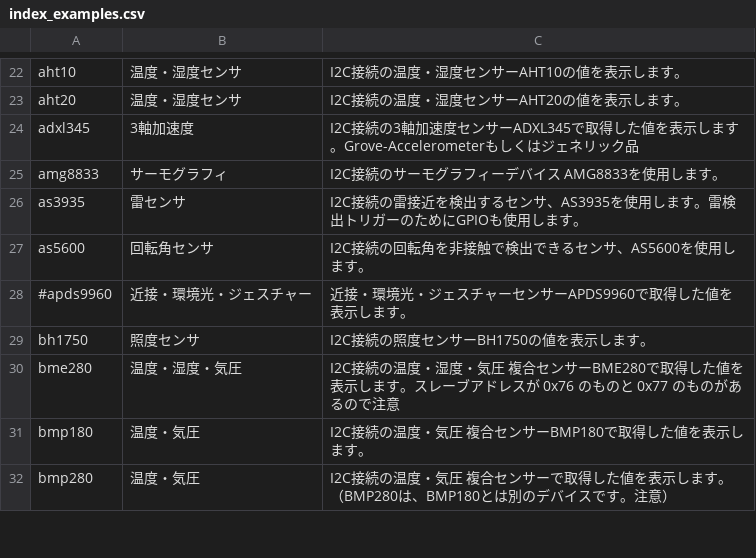
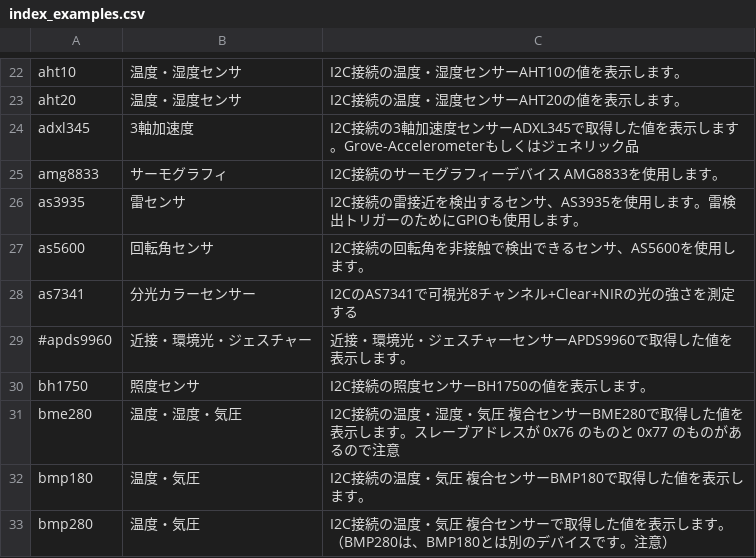
Before and after one commit to shi00000/chirimen-deepwiki, a CSV file: sources/pizero-src/esm-examples/index_examples.csv, drawn as a sheet; only a part is shown, gaps mark what is left out; the diff names each change by its address in the sheet, - before the commit and + after, or states it on an @@ line.

```diff
--- a/sources/pizero-src/esm-examples/index_examples.csv
+++ b/sources/pizero-src/esm-examples/index_examples.csv
+row 28: as7341 | 分光カラーセンサー | I2CのAS7341で可視光8チャンネル+Clear+NIRの光の強さを測定する
```
Also changed, not shown: 10 other files.
